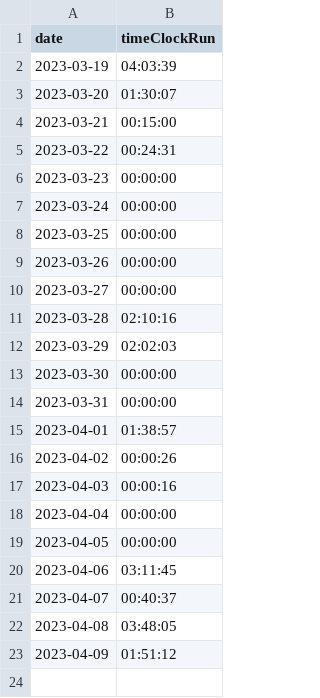
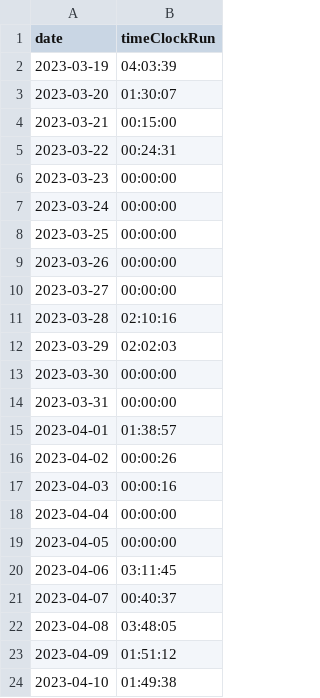
Before and after one commit to eladsalo/TimeManagementApp, a CSV file: history.csv, drawn as a sheet; the diff names each change by its address in the sheet, - before the commit and + after, or states it on an @@ line.

```diff
--- a/history.csv
+++ b/history.csv
+row 24: 2023-04-10 | 01:49:38
```
Also changed, not shown: 5 other files.
